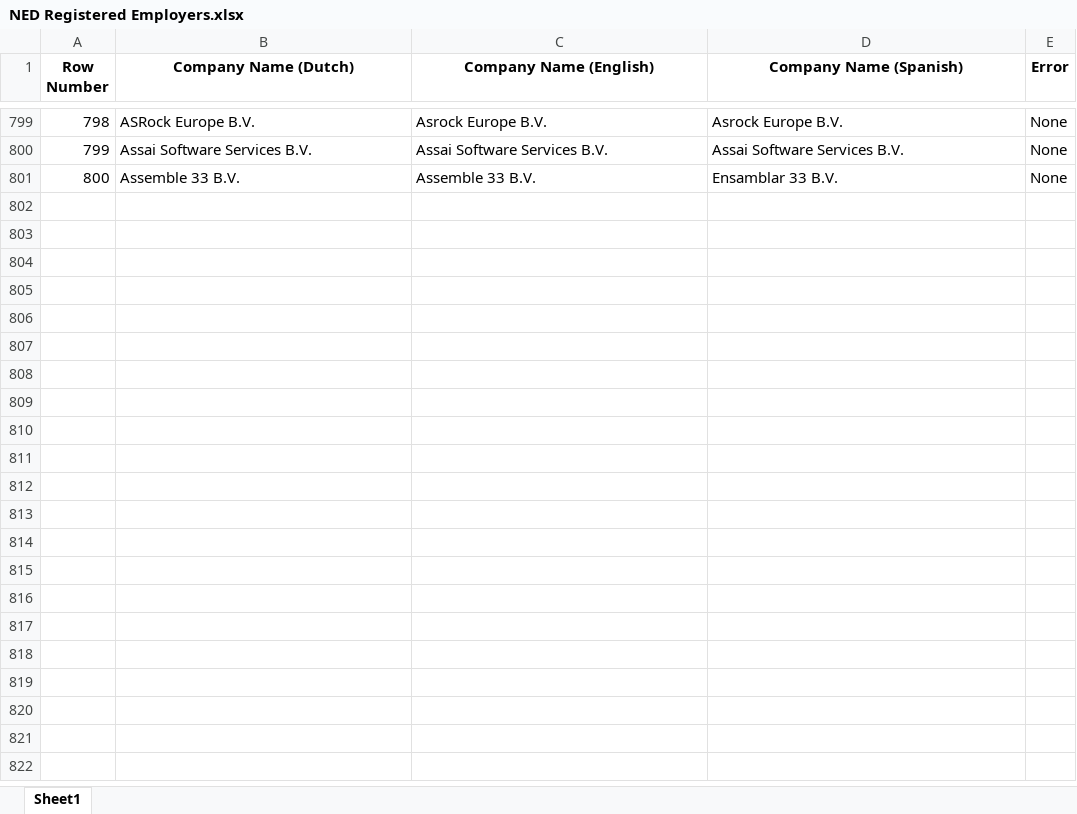
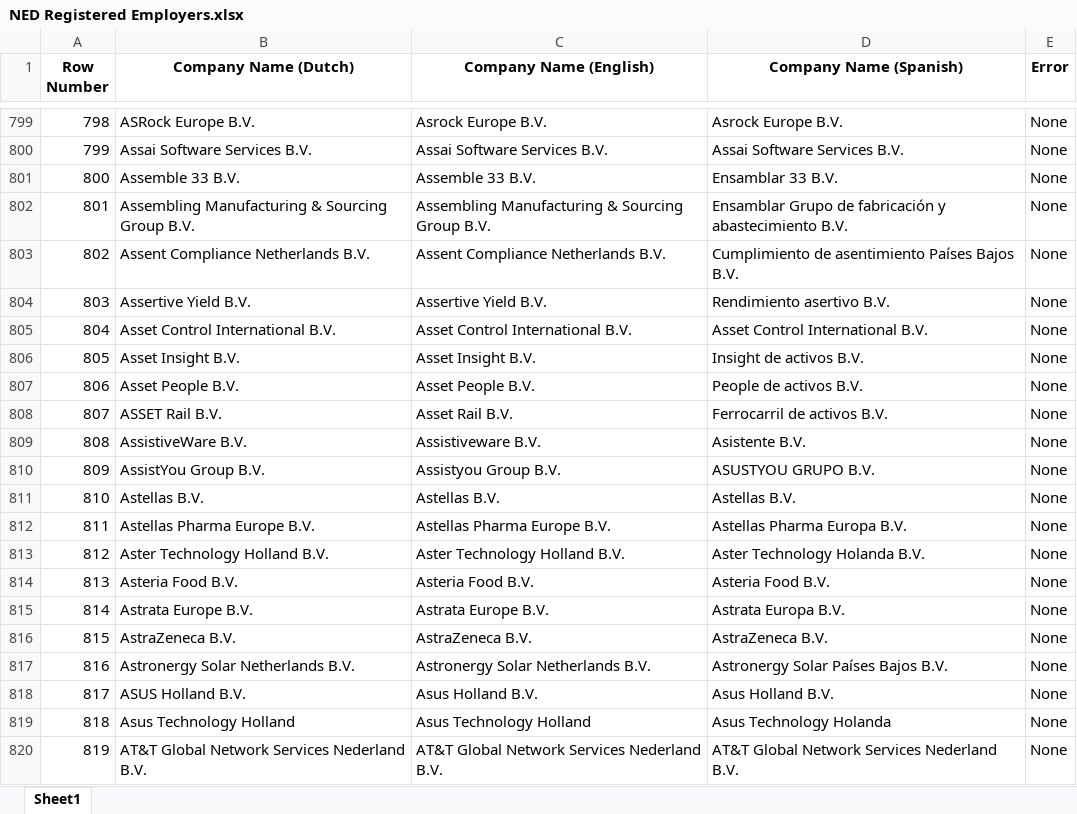
Before and after one commit to oariasz/DutchScrape, an Excel workbook: NED Registered Employers.xlsx, sheet Sheet1, drawn as a sheet; only a part is shown, gaps mark what is left out; values as stored, in another font and other column widths than the file's, no borders; the diff covers the shown part only; the diff names each change by its address in the sheet, - before the commit and + after, or states it on an @@ line.

Commit message:
Commit 4

```diff
--- a/NED Registered Employers.xlsx (sheet Sheet1)
+++ b/NED Registered Employers.xlsx (sheet Sheet1)
+row 802: 801 | Assembling Manufacturing & Sourcing Group B.V. | Assembling Manufacturing & Sourcing Group B.V. | Ensamblar Grupo de fabricación y abastecimiento B.V. | None
+row 803: 802 | Assent Compliance Netherlands B.V. | Assent Compliance Netherlands B.V. | Cumplimiento de asentimiento Países Bajos B.V. | None
+row 804: 803 | Assertive Yield B.V. | Assertive Yield B.V. | Rendimiento asertivo B.V. | None
+row 805: 804 | Asset Control International B.V. | Asset Control International B.V. | Asset Control International B.V. | None
+row 806: 805 | Asset Insight B.V. | Asset Insight B.V. | Insight de activos B.V. | None
+row 807: 806 | Asset People B.V. | Asset People B.V. | People de activos B.V. | None
+row 808: 807 | ASSET Rail B.V. | Asset Rail B.V. | Ferrocarril de activos B.V. | None
+row 809: 808 | AssistiveWare B.V. | Assistiveware B.V. | Asistente B.V. | None
+row 810: 809 | AssistYou Group B.V. | Assistyou Group B.V. | ASUSTYOU GRUPO B.V. | None
+row 811: 810 | Astellas B.V. | Astellas B.V. | Astellas B.V. | None
+row 812: 811 | Astellas Pharma Europe B.V. | Astellas Pharma Europe B.V. | Astellas Pharma Europa B.V. | None
+row 813: 812 | Aster Technology Holland B.V. | Aster Technology Holland B.V. | Aster Technology Holanda B.V. | None
+row 814: 813 | Asteria Food B.V. | Asteria Food B.V. | Asteria Food B.V. | None
+row 815: 814 | Astrata Europe B.V. | Astrata Europe B.V. | Astrata Europa B.V. | None
+row 816: 815 | AstraZeneca B.V. | AstraZeneca B.V. | AstraZeneca B.V. | None
+row 817: 816 | Astronergy Solar Netherlands B.V. | Astronergy Solar Netherlands B.V. | Astronergy Solar Países Bajos B.V. | None
+row 818: 817 | ASUS Holland B.V. | Asus Holland B.V. | Asus Holland B.V. | None
+row 819: 818 | Asus Technology Holland | Asus Technology Holland | Asus Technology Holanda | None
+row 820: 819 | AT&T Global Network Services Nederland B.V. | AT&T Global Network Services Nederland B.V. | AT&T Global Network Services Nederland B.V. | None
```
Also changed, not shown: 81 added rows elsewhere in this sheet.
